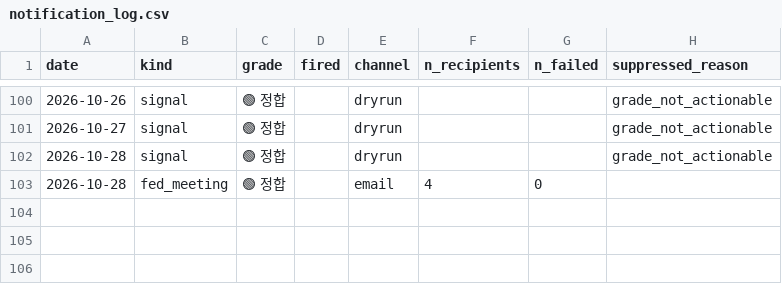
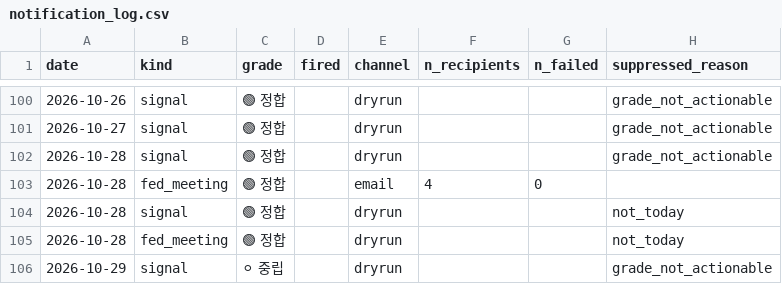
Before and after one commit to 2026-AICP/fomc-sentiment-agents, a CSV file: outputs/notification_log.csv, drawn as a sheet; only a part is shown, gaps mark what is left out; the diff names each change by its address in the sheet, - before the commit and + after, or states it on an @@ line.

```diff
--- a/outputs/notification_log.csv
+++ b/outputs/notification_log.csv
+row 104: 2026-10-28 | signal | 🟢 정합 |  | dryrun |  |  | not_today
+row 105: 2026-10-28 | fed_meeting | 🟢 정합 |  | dryrun |  |  | not_today
+row 106: 2026-10-29 | signal | ⚪ 중립 |  | dryrun |  |  | grade_not_actionable
```
Also changed, not shown: outputs/daily_headline.csv, outputs/daily_signals.csv, 12 other files.
